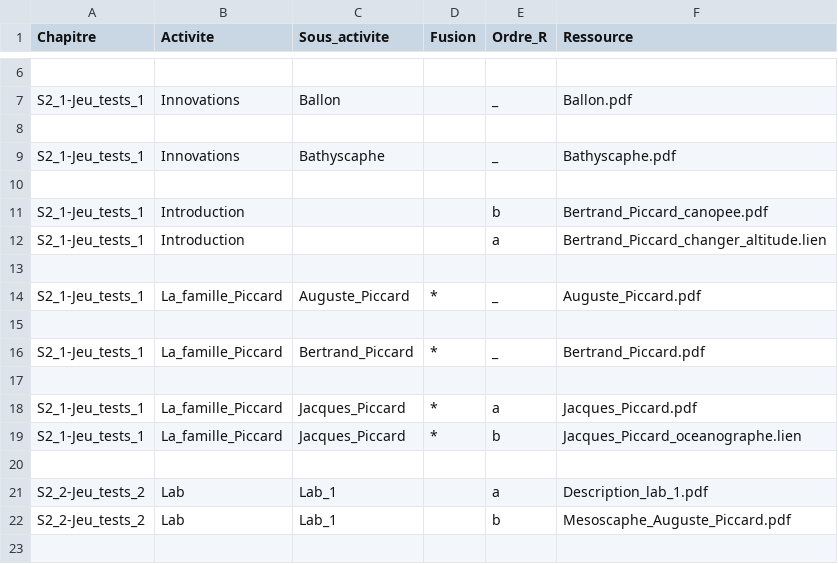
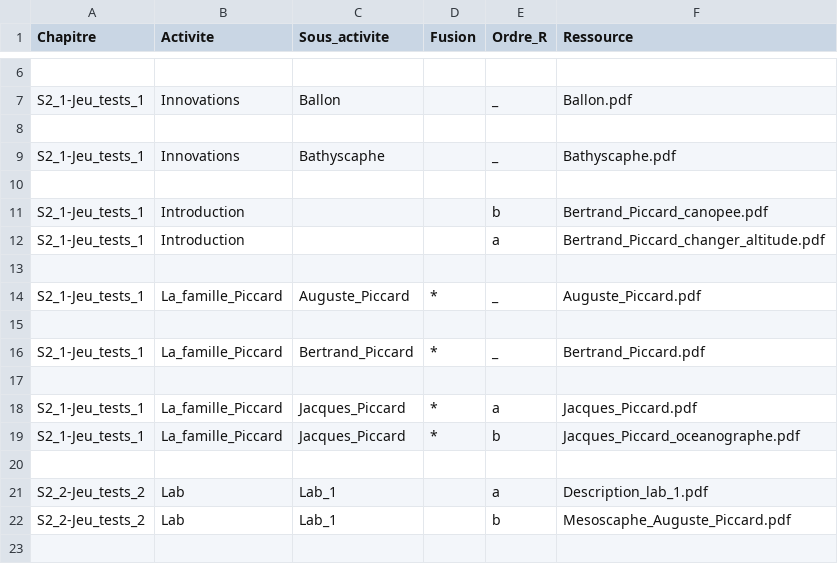
Before and after one commit to Projet-INFO-2021/CSV_MD, a CSV file: CSV/Description_csv.csv, drawn as a sheet; only a part is shown, gaps mark what is left out.

```diff
--- a/CSV/Description_csv.csv
+++ b/CSV/Description_csv.csv
@@ -11,3 +11,3 @@ S2_1-Jeu_tests_1;Innovations;Bathyscaphe;;_;Bathyscaphe.pdf
 S2_1-Jeu_tests_1;Introduction;;;b;Bertrand_Piccard_canopee.pdf
-S2_1-Jeu_tests_1;Introduction;;;a;Bertrand_Piccard_changer_altitude.lien
+S2_1-Jeu_tests_1;Introduction;;;a;Bertrand_Piccard_changer_altitude.pdf
 ;;;;;
@@ -18,3 +18,3 @@ S2_1-Jeu_tests_1;La_famille_Piccard;Bertrand_Piccard;*;_;Bertrand_Piccard.pdf
 S2_1-Jeu_tests_1;La_famille_Piccard;Jacques_Piccard;*;a;Jacques_Piccard.pdf
-S2_1-Jeu_tests_1;La_famille_Piccard;Jacques_Piccard;*;b;Jacques_Piccard_oceanographe.lien
+S2_1-Jeu_tests_1;La_famille_Piccard;Jacques_Piccard;*;b;Jacques_Piccard_oceanographe.pdf
 ;;;;;
```
Also changed, not shown: 27 other files.
